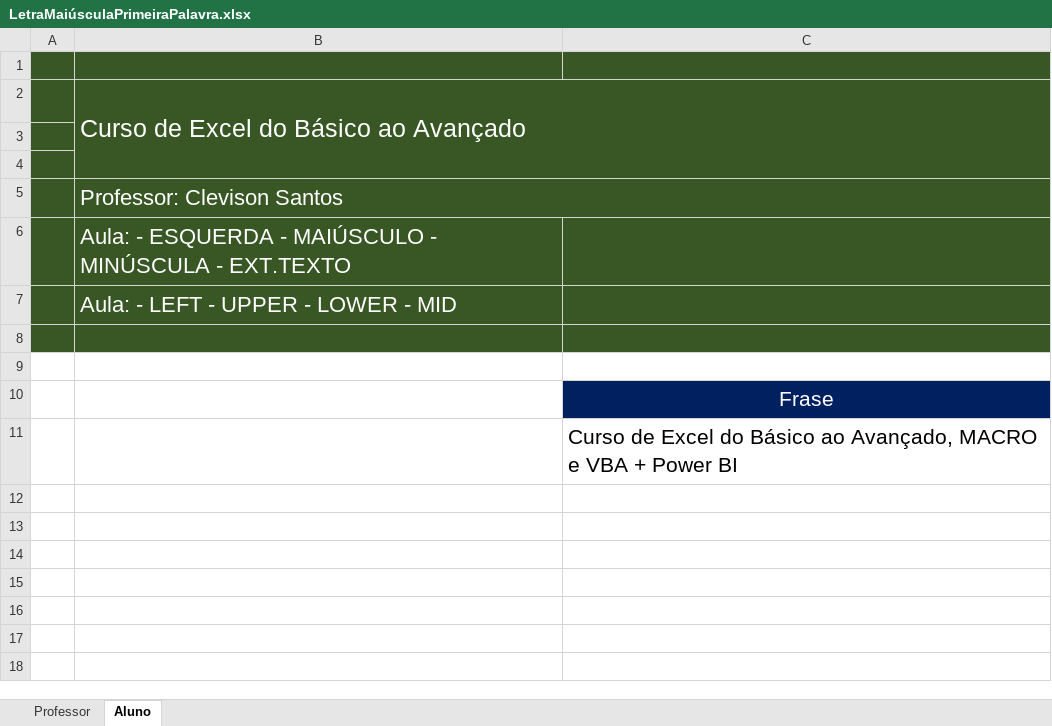
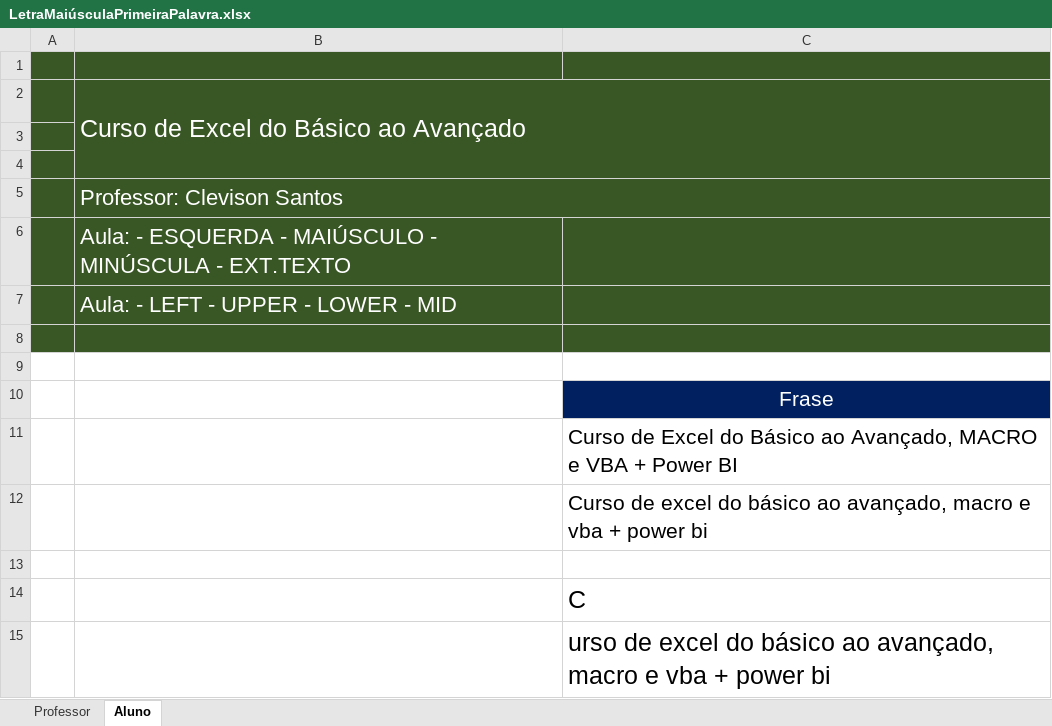
Before and after one commit to gabrielrstan/Curso_de_Excel_do_Basico_ao_Avancado_Macro_e_VBA_plus_Power_BI, an Excel workbook: Secao03/LetraMaiúsculaPrimeiraPalavra.xlsx, sheet Aluno, drawn as a sheet; values as stored, in another font and other column widths than the file's, no borders; the diff names each change by its address in the sheet, - before the commit and + after, or states it on an @@ line.

```diff
--- a/Secao03/LetraMaiúsculaPrimeiraPalavra.xlsx (sheet Aluno)
+++ b/Secao03/LetraMaiúsculaPrimeiraPalavra.xlsx (sheet Aluno)
+row 12:  |  | Curso de excel do básico ao avançado, macro e vba + power bi
+row 13: (empty)
+row 14:  |  | C
+row 15:  |  | urso de excel do básico ao avançado, macro e vba + power bi
```
Also changed, not shown: Secao03/FórmulaSomaeSubtotal.xlsx, Secao03/RemoverDuplicados.xlsx, 18 other files.
